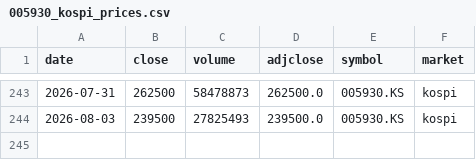
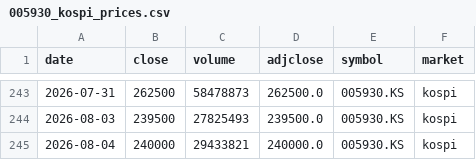
Before and after one commit to ssethj/samsung-price, a CSV file: data/005930_kospi_prices.csv, drawn as a sheet; only a part is shown, gaps mark what is left out; the diff names each change by its address in the sheet, - before the commit and + after, or states it on an @@ line.

```diff
--- a/data/005930_kospi_prices.csv
+++ b/data/005930_kospi_prices.csv
+row 245: 2026-08-04 | 240000 | 29433821 | 240000.0 | 005930.KS | kospi
```
Also changed, not shown: data/005930_kospi_psu.csv, data/005930_kospi_vwap.csv.
